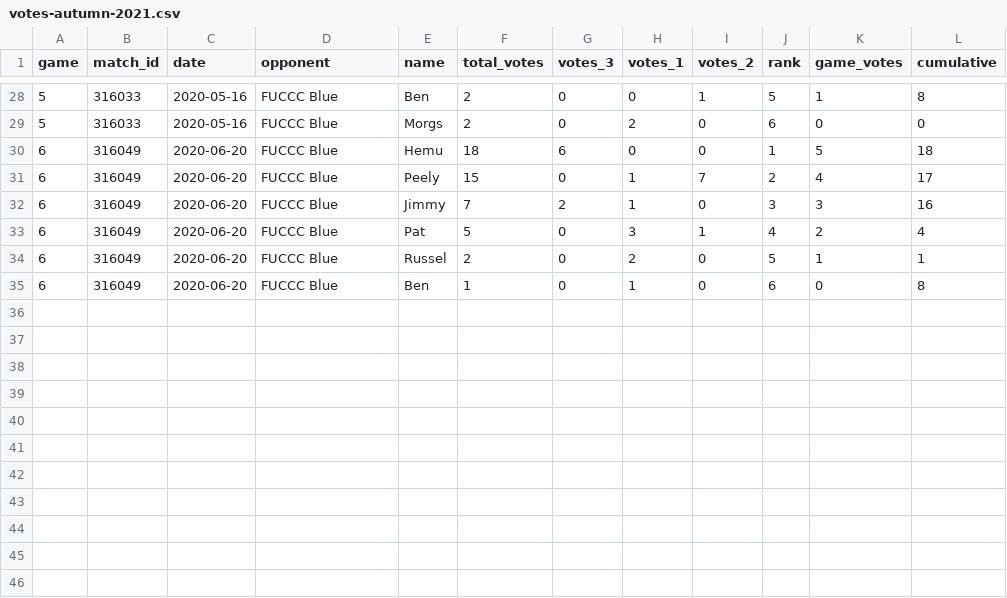
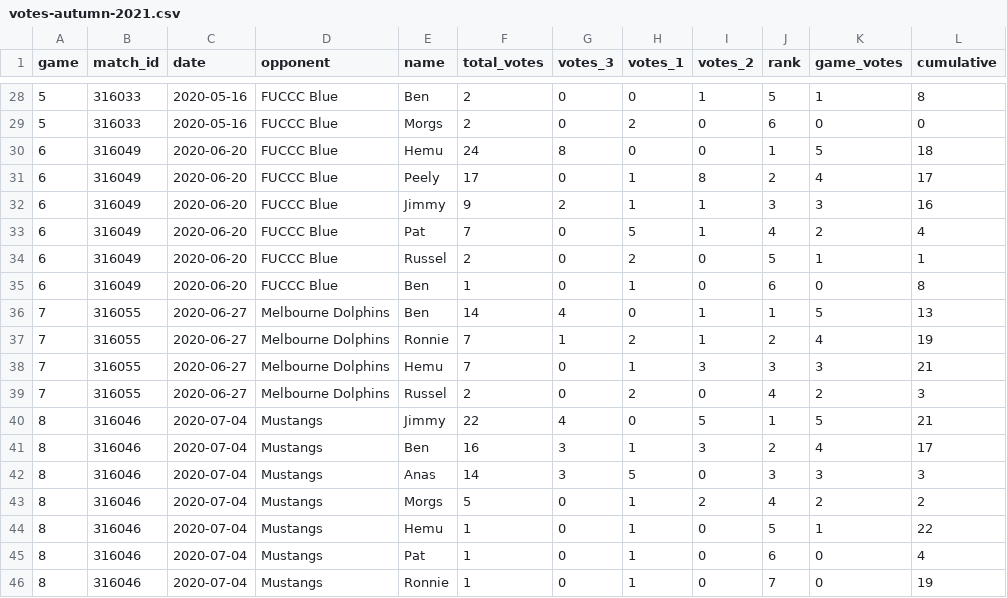
Before and after one commit to jimmyday12/nutty-cuckoo-super-kings, a CSV file: data/votes-autumn-2021.csv, drawn as a sheet; only a part is shown, gaps mark what is left out.

Commit message:
updating votes

```diff
--- a/data/votes-autumn-2021.csv
+++ b/data/votes-autumn-2021.csv
@@ -29,7 +29,18 @@ game,match_id,date,opponent,name,total_votes,votes_3,votes_1,votes_2,rank,game_v
 5, 316033,2020-05-16,FUCCC Blue ,Morgs,2,0,2,0,6,0,0
-6, 316049,2020-06-20,FUCCC Blue ,Hemu,18,6,0,0,1,5,18
-6, 316049,2020-06-20,FUCCC Blue ,Peely,15,0,1,7,2,4,17
-6, 316049,2020-06-20,FUCCC Blue ,Jimmy,7,2,1,0,3,3,16
-6, 316049,2020-06-20,FUCCC Blue ,Pat,5,0,3,1,4,2,4
+6, 316049,2020-06-20,FUCCC Blue ,Hemu,24,8,0,0,1,5,18
+6, 316049,2020-06-20,FUCCC Blue ,Peely,17,0,1,8,2,4,17
+6, 316049,2020-06-20,FUCCC Blue ,Jimmy,9,2,1,1,3,3,16
+6, 316049,2020-06-20,FUCCC Blue ,Pat,7,0,5,1,4,2,4
 6, 316049,2020-06-20,FUCCC Blue ,Russel,2,0,2,0,5,1,1
 6, 316049,2020-06-20,FUCCC Blue ,Ben,1,0,1,0,6,0,8
+7, 316055,2020-06-27,Melbourne Dolphins ,Ben,14,4,0,1,1,5,13
+7, 316055,2020-06-27,Melbourne Dolphins ,Ronnie,7,1,2,1,2,4,19
+7, 316055,2020-06-27,Melbourne Dolphins ,Hemu,7,0,1,3,3,3,21
+7, 316055,2020-06-27,Melbourne Dolphins ,Russel,2,0,2,0,4,2,3
+8, 316046,2020-07-04,Mustangs ,Jimmy,22,4,0,5,1,5,21
+8, 316046,2020-07-04,Mustangs ,Ben,16,3,1,3,2,4,17
+8, 316046,2020-07-04,Mustangs ,Anas,14,3,5,0,3,3,3
+8, 316046,2020-07-04,Mustangs ,Morgs,5,0,1,2,4,2,2
+8, 316046,2020-07-04,Mustangs ,Hemu,1,0,1,0,5,1,22
+8, 316046,2020-07-04,Mustangs ,Pat,1,0,1,0,6,0,4
+8, 316046,2020-07-04,Mustangs ,Ronnie,1,0,1,0,7,0,19
```
Also changed, not shown: 1 other file.
